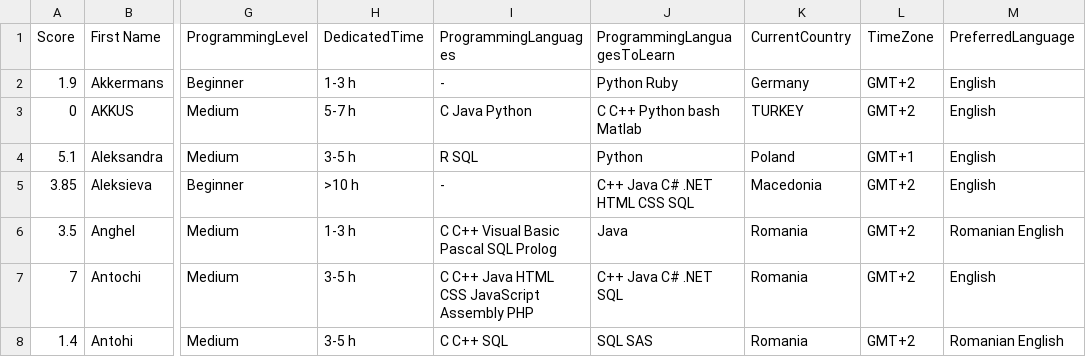
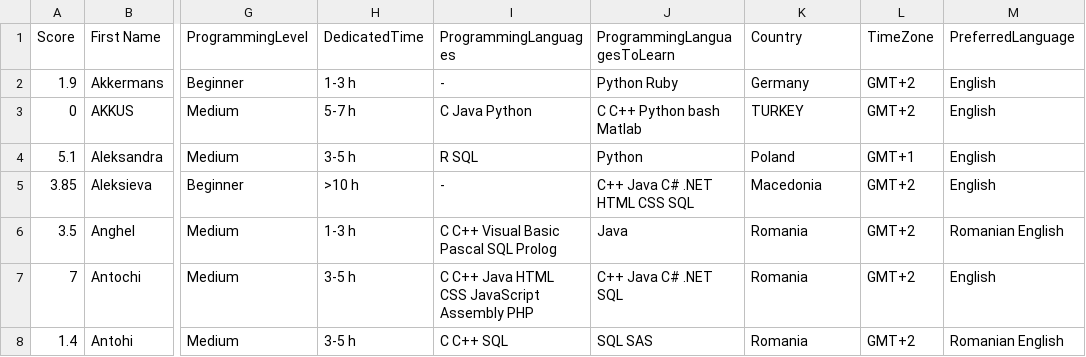
Before and after one commit to gmihalea/Constraint-basedEntityMatching, a CSV file: data/MenteesDB.csv, drawn as a sheet; only a part is shown, gaps mark what is left out; the diff names each change by its address in the sheet, - before the commit and + after, or states it on an @@ line.

Commit message:
added constraints, changed a key in menteesDB

```diff
--- a/data/MenteesDB.csv
+++ b/data/MenteesDB.csv
-K1: CurrentCountry
+K1: Country
```
Also changed, not shown: 1 other file.
